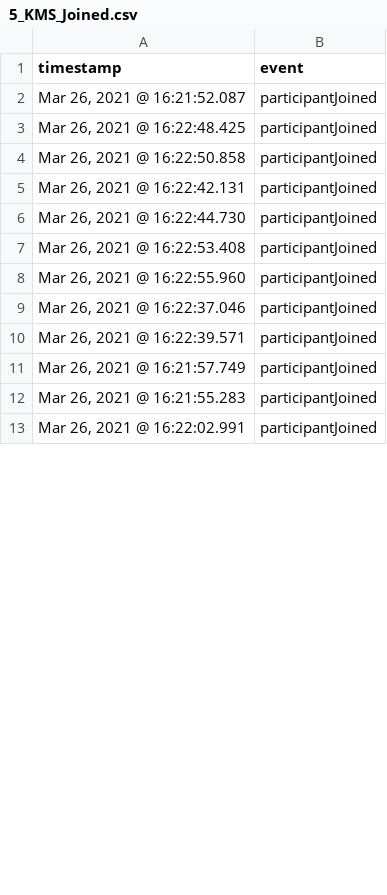
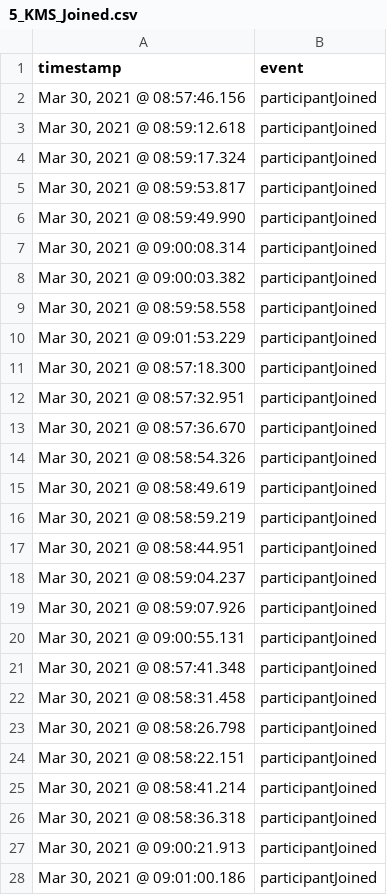
Before and after one commit to Maes95/ChartGenerator_WebRTC, a CSV file: 5_Participants_Per_Session/KMS/5_KMS_Joined.csv, drawn as a sheet; only a part is shown; the diff covers the shown part only.

```diff
--- a/5_Participants_Per_Session/KMS/5_KMS_Joined.csv
+++ b/5_Participants_Per_Session/KMS/5_KMS_Joined.csv
@@ -1,13 +1,28 @@
 timestamp,event
-"Mar 26, 2021 @ 16:21:52.087",participantJoined
-"Mar 26, 2021 @ 16:22:48.425",participantJoined
-"Mar 26, 2021 @ 16:22:50.858",participantJoined
-"Mar 26, 2021 @ 16:22:42.131",participantJoined
-"Mar 26, 2021 @ 16:22:44.730",participantJoined
-"Mar 26, 2021 @ 16:22:53.408",participantJoined
-"Mar 26, 2021 @ 16:22:55.960",participantJoined
-"Mar 26, 2021 @ 16:22:37.046",participantJoined
-"Mar 26, 2021 @ 16:22:39.571",participantJoined
-"Mar 26, 2021 @ 16:21:57.749",participantJoined
-"Mar 26, 2021 @ 16:21:55.283",participantJoined
-"Mar 26, 2021 @ 16:22:02.991",participantJoined
+"Mar 30, 2021 @ 08:57:46.156",participantJoined
+"Mar 30, 2021 @ 08:59:12.618",participantJoined
+"Mar 30, 2021 @ 08:59:17.324",participantJoined
+"Mar 30, 2021 @ 08:59:53.817",participantJoined
+"Mar 30, 2021 @ 08:59:49.990",participantJoined
+"Mar 30, 2021 @ 09:00:08.314",participantJoined
+"Mar 30, 2021 @ 09:00:03.382",participantJoined
+"Mar 30, 2021 @ 08:59:58.558",participantJoined
+"Mar 30, 2021 @ 09:01:53.229",participantJoined
+"Mar 30, 2021 @ 08:57:18.300",participantJoined
+"Mar 30, 2021 @ 08:57:32.951",participantJoined
+"Mar 30, 2021 @ 08:57:36.670",participantJoined
+"Mar 30, 2021 @ 08:58:54.326",participantJoined
+"Mar 30, 2021 @ 08:58:49.619",participantJoined
+"Mar 30, 2021 @ 08:58:59.219",participantJoined
+"Mar 30, 2021 @ 08:58:44.951",participantJoined
+"Mar 30, 2021 @ 08:59:04.237",participantJoined
+"Mar 30, 2021 @ 08:59:07.926",participantJoined
+"Mar 30, 2021 @ 09:00:55.131",participantJoined
+"Mar 30, 2021 @ 08:57:41.348",participantJoined
+"Mar 30, 2021 @ 08:58:31.458",participantJoined
+"Mar 30, 2021 @ 08:58:26.798",participantJoined
+"Mar 30, 2021 @ 08:58:22.151",participantJoined
+"Mar 30, 2021 @ 08:58:41.214",participantJoined
+"Mar 30, 2021 @ 08:58:36.318",participantJoined
+"Mar 30, 2021 @ 09:00:21.913",participantJoined
+"Mar 30, 2021 @ 09:01:00.186",participantJoined
```
Also changed, not shown: 23 added rows and 12 edited cells elsewhere in this file, 3_Participants_Per_Session/SeleniumWithoutRecording/3_SeleniumWithoutRecording_CPU.csv, 3_Participants_Per_Session/SeleniumWithoutRecording/3_SeleniumWithoutRecording_Mem.csv, 14 other files.
